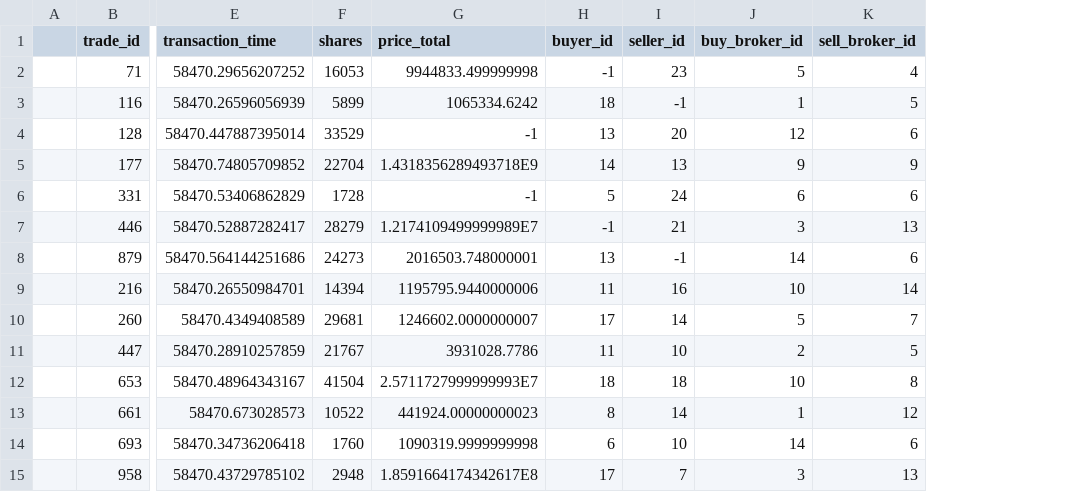
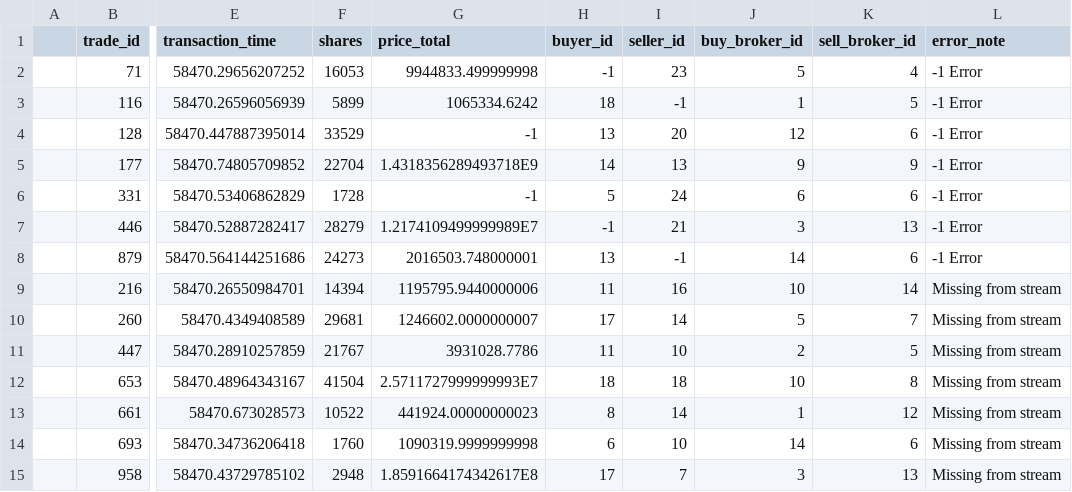
Before and after one commit to evwhite2/pythonPractice, a CSV file: fdm-ex-3/daily_errors.csv, drawn as a sheet; only a part is shown, gaps mark what is left out; the diff names each change by its address in the sheet, - before the commit and + after, or states it on an @@ line.

Commit message:
beginning julianError finder function, currently stuck in an endless loop

```diff
--- a/fdm-ex-3/daily_errors.csv
+++ b/fdm-ex-3/daily_errors.csv
+column L (error_note), rows 2-15: -1 Error | -1 Error | -1 Error | -1 Error | -1 Error | -1 Error | -1 Error | Missing from stream | Missing from stream | Missing from stream | Missing from stream | Missing from stream | Missing from stream | Missing from stream
```
Also changed, not shown: 1 other file.
